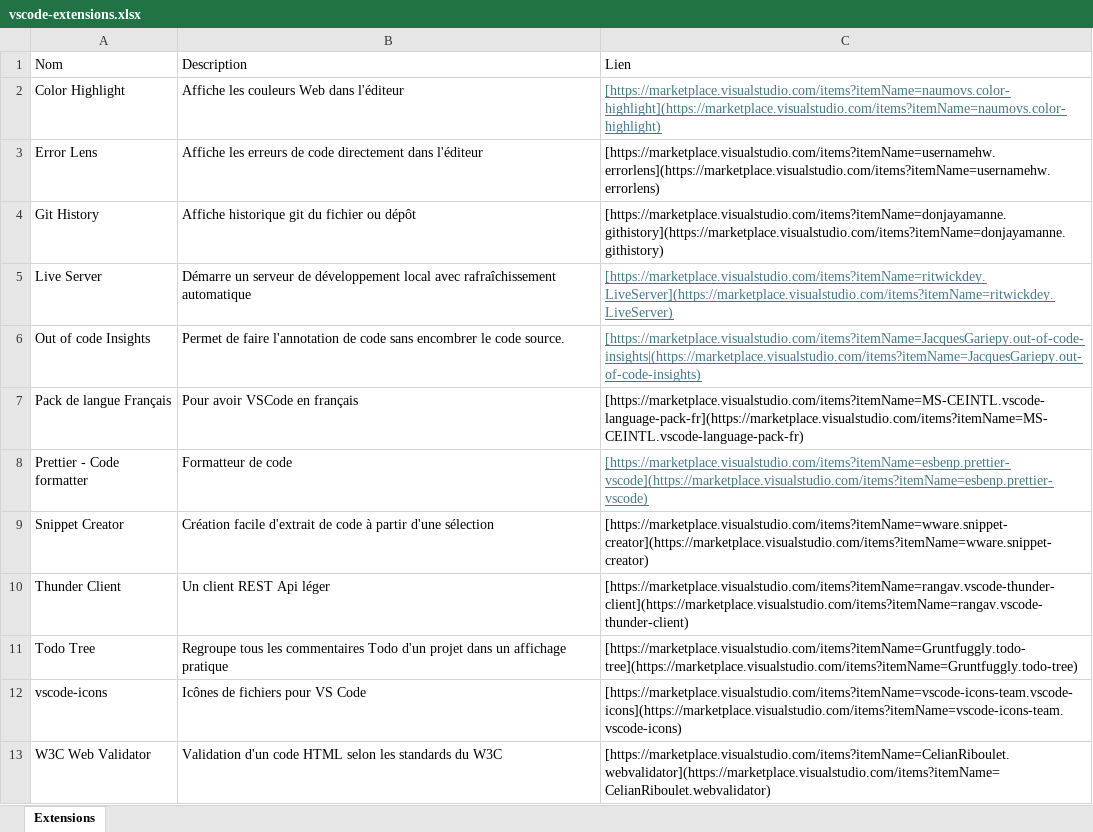
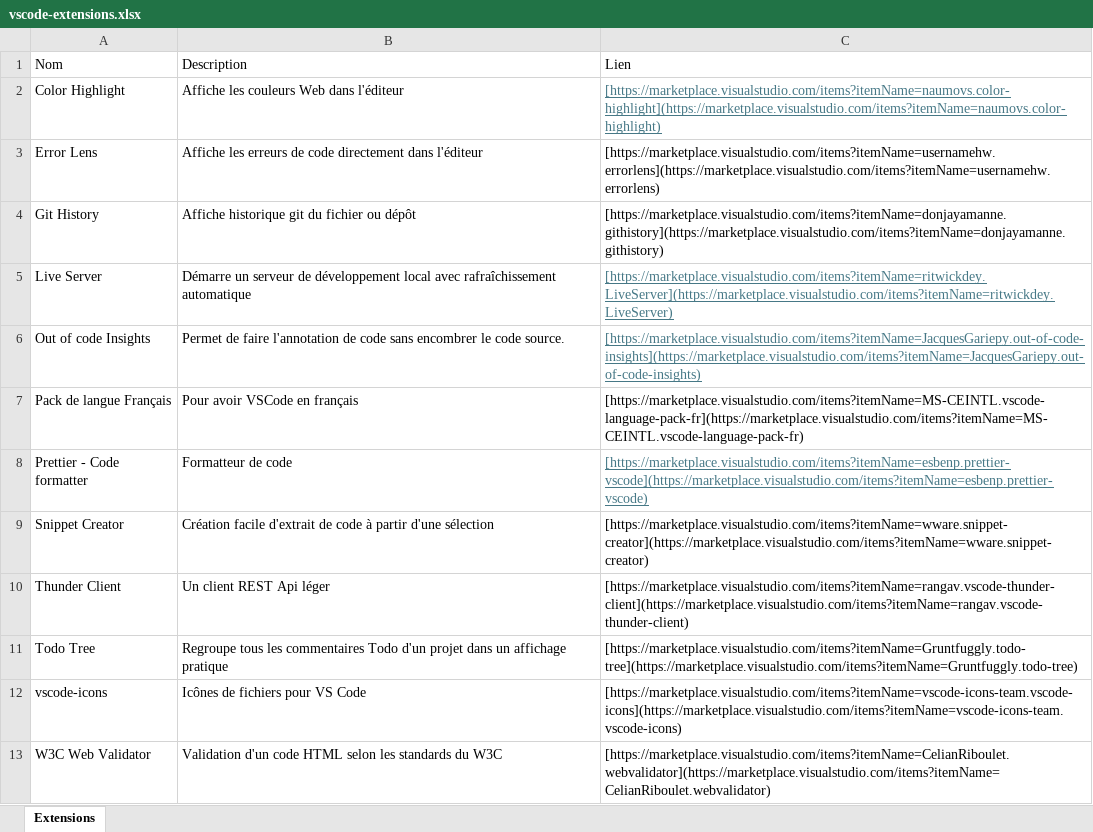
Before and after one commit to cegepvictoetienne/techinfo, an Excel workbook: template/vscode-extensions.xlsx, sheet Extensions, drawn as a sheet; values as stored, in another font and other column widths than the file's, no borders; the diff names each change by its address in the sheet, - before the commit and + after, or states it on an @@ line.

Commit message:
erreur orthographe

```diff
--- a/template/vscode-extensions.xlsx (sheet Extensions)
+++ b/template/vscode-extensions.xlsx (sheet Extensions)
-C6: [https://marketplace.visualstudio.com/items?itemName=JacquesGariepy.out-of-code-insights|(https://marketplace.visualstudio.com/items?itemName=JacquesGariepy.out-of-code-insights)
+C6: [https://marketplace.visualstudio.com/items?itemName=JacquesGariepy.out-of-code-insights](https://marketplace.visualstudio.com/items?itemName=JacquesGariepy.out-of-code-insights)
```
